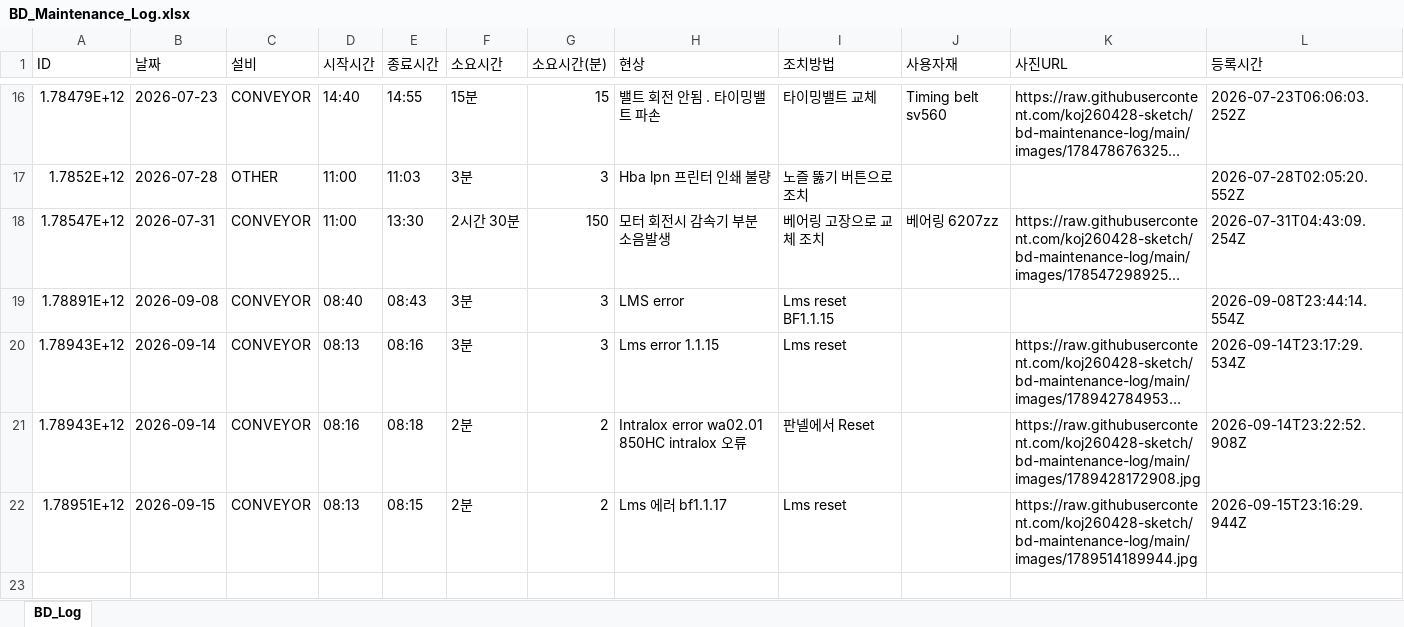
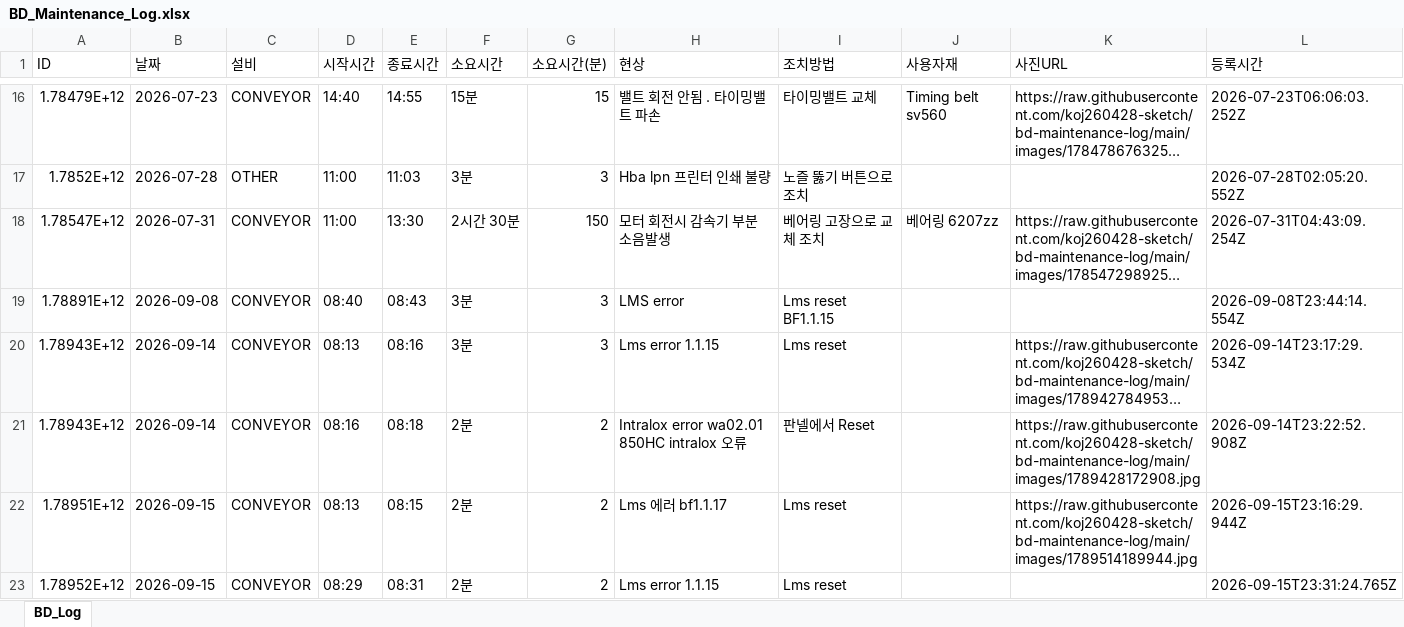
Before and after one commit to koj260428-sketch/bd-maintenance-log, an Excel workbook: data/BD_Maintenance_Log.xlsx, sheet BD_Log, drawn as a sheet; only a part is shown, gaps mark what is left out; long unchanged cells end in …; values as stored, in another font and other column widths than the file's, no borders; the diff names each change by its address in the sheet, - before the commit and + after, or states it on an @@ line.

Commit message:
[BD Log] 22 records — 2026-09-15T23:31

```diff
--- a/data/BD_Maintenance_Log.xlsx (sheet BD_Log)
+++ b/data/BD_Maintenance_Log.xlsx (sheet BD_Log)
+row 23: 1.78952E+12 | 2026-09-15 | CONVEYOR | 08:29 | 08:31 | 2분 | 2 | Lms error 1.1.15 | Lms reset |  |  | 2026-09-15T23:31:24.765Z
```
